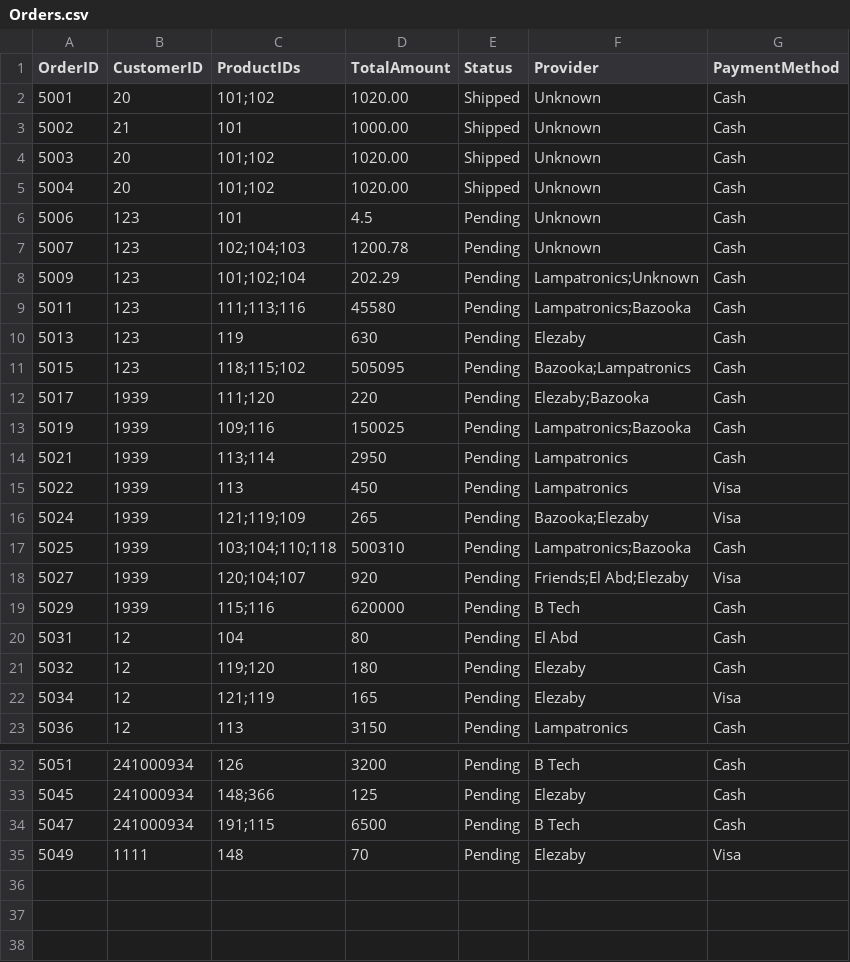
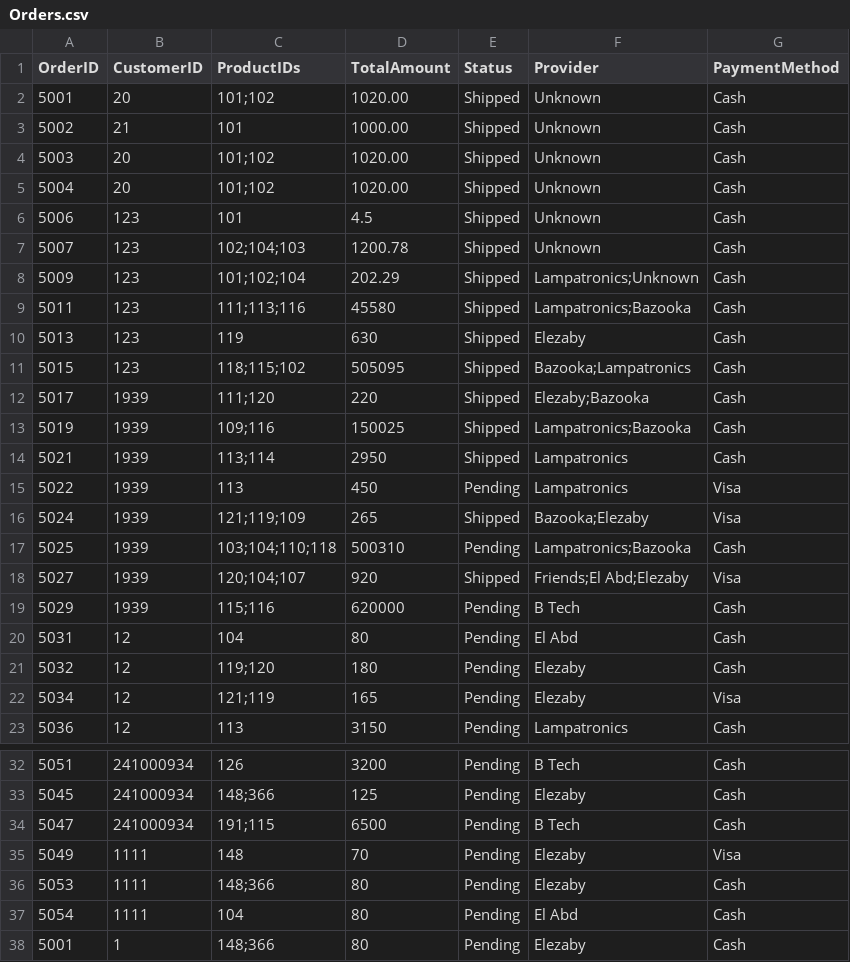
Before and after one commit to NU-Data-Structure/Data-Structure-Project, a CSV file: data/Orders.csv, drawn as a sheet; only a part is shown, gaps mark what is left out; the diff names each change by its address in the sheet, - before the commit and + after, or states it on an @@ line.

```diff
--- a/data/Orders.csv
+++ b/data/Orders.csv
-E6:E14 (Status): Pending
+E6:E14 (Status): Shipped
-E16 (Status): Pending
+E16 (Status): Shipped
-E18 (Status): Pending
+E18 (Status): Shipped
+row 36: 5053 | 1111 | 148;366 | 80 | Pending | Elezaby | Cash
+row 37: 5054 | 1111 | 104 | 80 | Pending | El Abd | Cash
+row 38: 5001 | 1 | 148;366 | 80 | Pending | Elezaby | Cash
```
Also changed, not shown: data/Products.csv, 10 other files.
